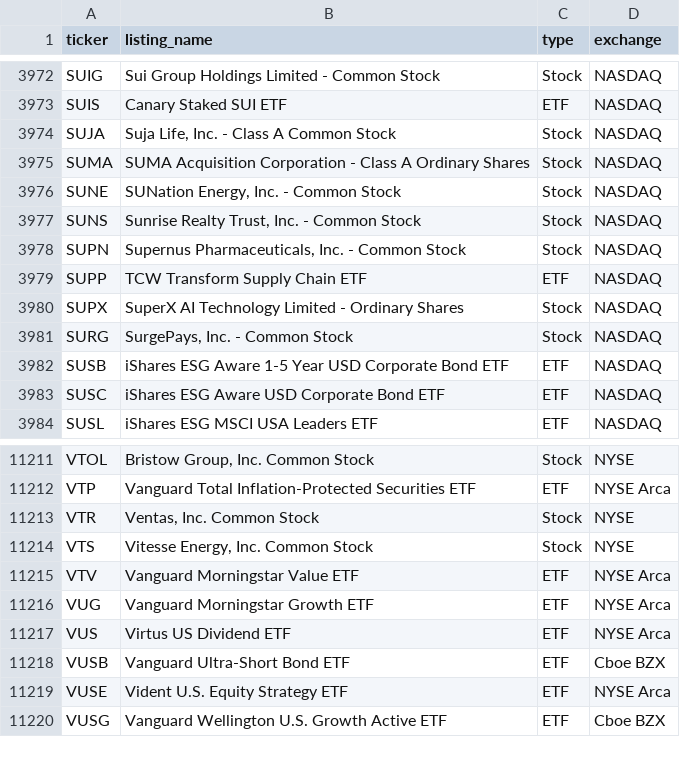
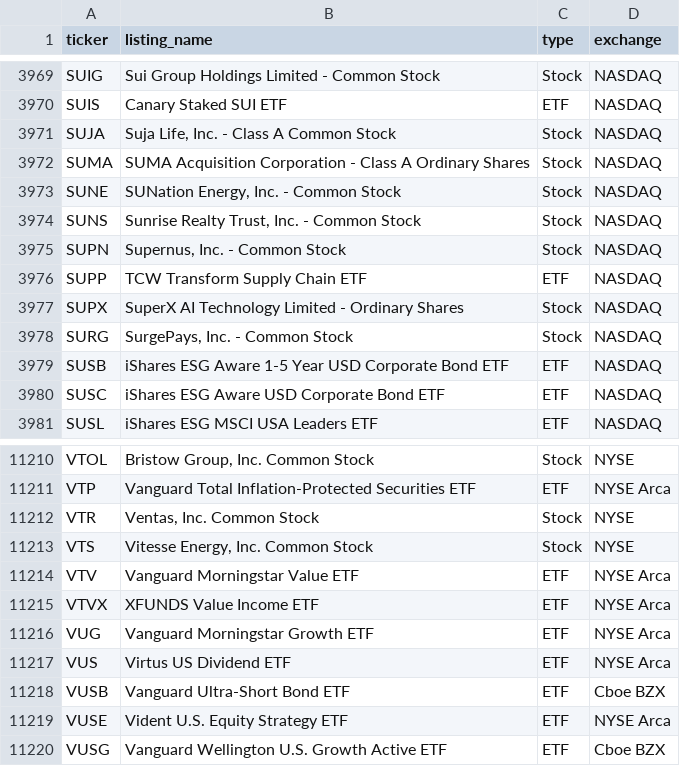
Before and after one commit to tayyabkamal7/Sharia-Stock-Screener, a CSV file: data/universe.csv, drawn as a sheet; only a part is shown, gaps mark what is left out; the diff covers the shown part only.

```diff
--- a/data/universe.csv
+++ b/data/universe.csv
@@ -3977,3 +3974,3 @@ SUNE,"SUNation Energy, Inc. - Common Stock",Stock,NASDAQ
 SUNS,"Sunrise Realty Trust, Inc. - Common Stock",Stock,NASDAQ
-SUPN,"Supernus Pharmaceuticals, Inc. - Common Stock",Stock,NASDAQ
+SUPN,"Supernus, Inc. - Common Stock",Stock,NASDAQ
 SUPP,TCW Transform Supply Chain ETF,ETF,NASDAQ
@@ -11215,2 +11214,3 @@ VTS,"Vitesse Energy, Inc. Common Stock",Stock,NYSE
 VTV,Vanguard Morningstar Value ETF,ETF,NYSE Arca
+VTVX,XFUNDS Value Income ETF,ETF,NYSE Arca
 VUG,Vanguard Morningstar Growth ETF,ETF,NYSE Arca
```
Also changed, not shown: 2 added rows and 3 removed rows elsewhere in this file, data/prices.csv, 4 other files.
